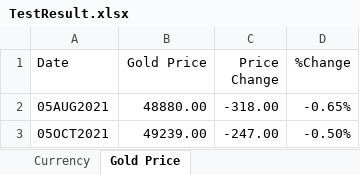
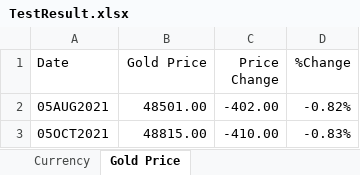
Before and after one commit to audi4avik/MoneyControl, an Excel workbook: Output/TestResult.xlsx, sheet Gold Price, drawn as a sheet; values as stored, in another font and other column widths than the file's, no borders; the diff names each change by its address in the sheet, - before the commit and + after, or states it on an @@ line.

```diff
--- a/Output/TestResult.xlsx (sheet Gold Price)
+++ b/Output/TestResult.xlsx (sheet Gold Price)
-B2 (Gold Price): 48880.00
+B2 (Gold Price): 48501.00
-C2 (Price Change): -318.00
+C2 (Price Change): -402.00
-D2 (%Change): -0.65%
+D2 (%Change): -0.82%
-B3 (Gold Price): 49239.00
+B3 (Gold Price): 48815.00
-C3 (Price Change): -247.00
+C3 (Price Change): -410.00
-D3 (%Change): -0.50%
+D3 (%Change): -0.83%
```
Also changed, not shown: 4 other files.
